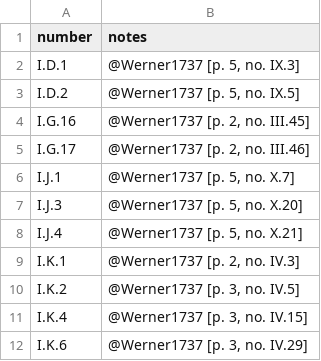
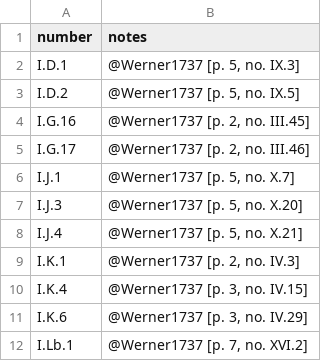
Before and after one commit to edition-esser-skala/werner-catalogue-of-works, a CSV file: data/HarCa_notes.csv, drawn as a sheet; only a part is shown; the shorter side is filled out with more unchanged rows.

Commit message:
WerW H.1.13: adds inventory entry Werner 1737 no. IV.5

```diff
--- a/data/HarCa_notes.csv
+++ b/data/HarCa_notes.csv
@@ -9,3 +9,2 @@ I.J.4,"@Werner1737 [p. 5, no. X.21]"
 I.K.1,"@Werner1737 [p. 2, no. IV.3]"
-I.K.2,"@Werner1737 [p. 3, no. IV.5]"
 I.K.4,"@Werner1737 [p. 3, no. IV.15]"
```
Also changed, not shown: data/catalogue_works.csv.
